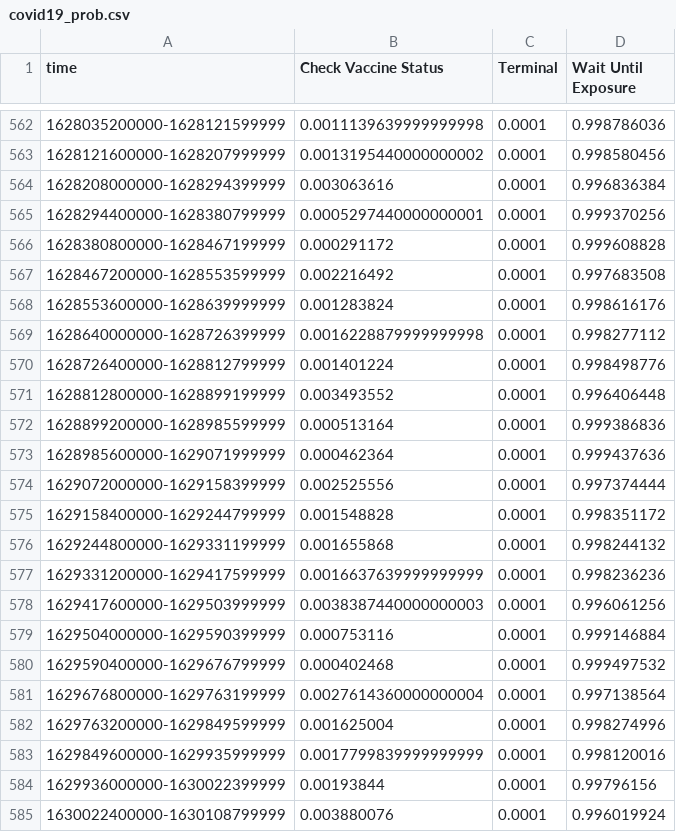
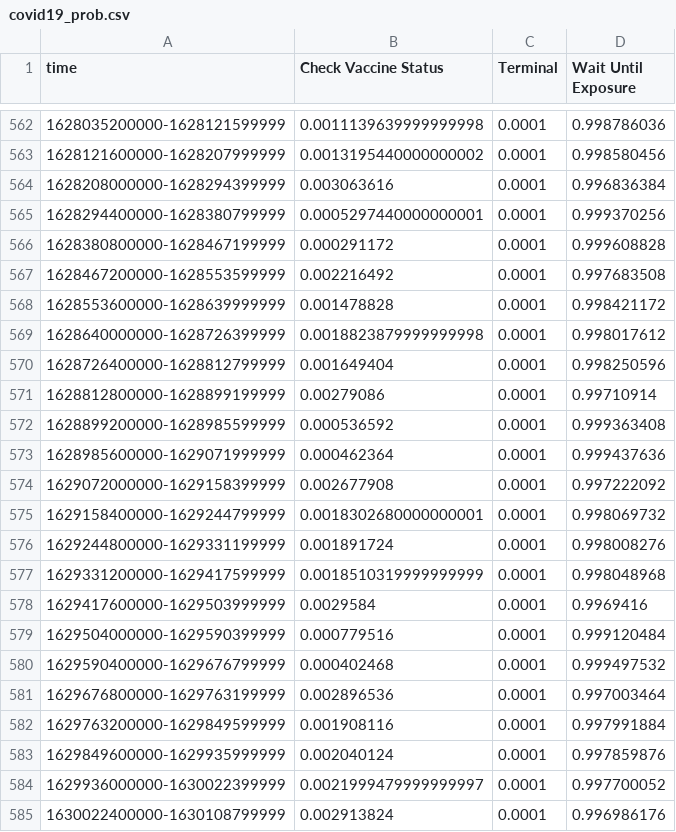
Before and after one commit to dataweave19/synthea-healthcare-etl, a CSV file: src/main/resources/modules/lookup_tables/covid19_prob.csv, drawn as a sheet; only a part is shown, gaps mark what is left out; the diff covers the shown part only.

```diff
--- a/src/main/resources/modules/lookup_tables/covid19_prob.csv
+++ b/src/main/resources/modules/lookup_tables/covid19_prob.csv
@@ -567,19 +567,19 @@ time,Check Vaccine Status,Terminal,Wait Until Exposure
 1628467200000-1628553599999,0.002216492,0.0001,0.997683508
-1628553600000-1628639999999,0.001283824,0.0001,0.998616176
-1628640000000-1628726399999,0.0016228879999999998,0.0001,0.998277112
-1628726400000-1628812799999,0.001401224,0.0001,0.998498776
-1628812800000-1628899199999,0.003493552,0.0001,0.996406448
-1628899200000-1628985599999,0.000513164,0.0001,0.999386836
+1628553600000-1628639999999,0.001478828,0.0001,0.998421172
+1628640000000-1628726399999,0.0018823879999999998,0.0001,0.998017612
+1628726400000-1628812799999,0.001649404,0.0001,0.998250596
+1628812800000-1628899199999,0.00279086,0.0001,0.99710914
+1628899200000-1628985599999,0.000536592,0.0001,0.999363408
 1628985600000-1629071999999,0.000462364,0.0001,0.999437636
-1629072000000-1629158399999,0.002525556,0.0001,0.997374444
-1629158400000-1629244799999,0.001548828,0.0001,0.998351172
-1629244800000-1629331199999,0.001655868,0.0001,0.998244132
-1629331200000-1629417599999,0.0016637639999999999,0.0001,0.998236236
-1629417600000-1629503999999,0.0038387440000000003,0.0001,0.996061256
-1629504000000-1629590399999,0.000753116,0.0001,0.999146884
+1629072000000-1629158399999,0.002677908,0.0001,0.997222092
+1629158400000-1629244799999,0.0018302680000000001,0.0001,0.998069732
+1629244800000-1629331199999,0.001891724,0.0001,0.998008276
+1629331200000-1629417599999,0.0018510319999999999,0.0001,0.998048968
+1629417600000-1629503999999,0.0029584,0.0001,0.9969416
+1629504000000-1629590399999,0.000779516,0.0001,0.999120484
 1629590400000-1629676799999,0.000402468,0.0001,0.999497532
-1629676800000-1629763199999,0.0027614360000000004,0.0001,0.997138564
-1629763200000-1629849599999,0.001625004,0.0001,0.998274996
-1629849600000-1629935999999,0.0017799839999999999,0.0001,0.998120016
-1629936000000-1630022399999,0.00193844,0.0001,0.99796156
-1630022400000-1630108799999,0.003880076,0.0001,0.996019924
+1629676800000-1629763199999,0.002896536,0.0001,0.997003464
+1629763200000-1629849599999,0.001908116,0.0001,0.997991884
+1629849600000-1629935999999,0.002040124,0.0001,0.997859876
+1629936000000-1630022399999,0.0021999479999999997,0.0001,0.997700052
+1630022400000-1630108799999,0.002913824,0.0001,0.996986176
```
Also changed, not shown: 5 added rows and 20 edited cells elsewhere in this file, src/main/resources/modules/lookup_tables/covid_dose_rates.csv, 2 other files.
